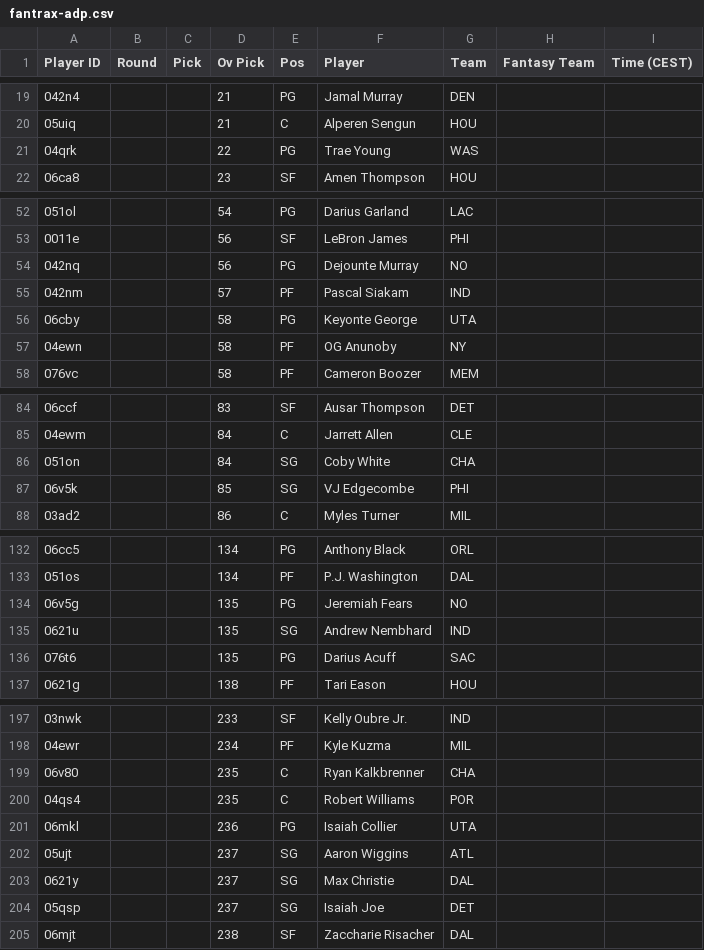
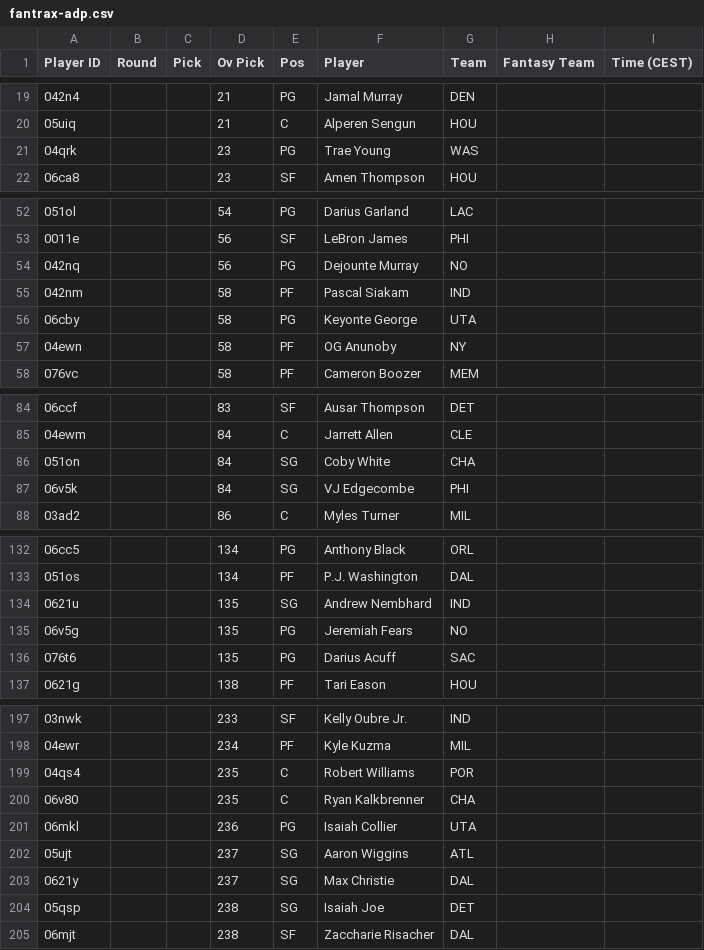
Before and after one commit to Pizzaratops/MFHFBs-NBA-Projections, a CSV file: data/fantrax-adp.csv, drawn as a sheet; only a part is shown, gaps mark what is left out; the diff covers the shown part only.

```diff
--- a/data/fantrax-adp.csv
+++ b/data/fantrax-adp.csv
@@ -20,3 +20,3 @@
 "05uiq","","","21","C","Alperen Sengun","HOU","",""
-"04qrk","","","22","PG","Trae Young","WAS","",""
+"04qrk","","","23","PG","Trae Young","WAS","",""
 "06ca8","","","23","SF","Amen Thompson","HOU","",""
@@ -54,3 +54,3 @@
 "042nq","","","56","PG","Dejounte Murray","NO","",""
-"042nm","","","57","PF","Pascal Siakam","IND","",""
+"042nm","","","58","PF","Pascal Siakam","IND","",""
 "06cby","","","58","PG","Keyonte George","UTA","",""
@@ -86,3 +86,3 @@
 "051on","","","84","SG","Coby White","CHA","",""
-"06v5k","","","85","SG","VJ Edgecombe","PHI","",""
+"06v5k","","","84","SG","VJ Edgecombe","PHI","",""
 "03ad2","","","86","C","Myles Turner","MIL","",""
@@ -133,4 +133,4 @@
 "051os","","","134","PF","P.J. Washington","DAL","",""
+"0621u","","","135","SG","Andrew Nembhard","IND","",""
 "06v5g","","","135","PG","Jeremiah Fears","NO","",""
-"0621u","","","135","SG","Andrew Nembhard","IND","",""
 "076t6","","","135","PG","Darius Acuff","SAC","",""
@@ -198,4 +198,4 @@
 "04ewr","","","234","PF","Kyle Kuzma","MIL","",""
+"04qs4","","","235","C","Robert Williams","POR","",""
 "06v80","","","235","C","Ryan Kalkbrenner","CHA","",""
-"04qs4","","","235","C","Robert Williams","POR","",""
 "06mkl","","","236","PG","Isaiah Collier","UTA","",""
@@ -203,3 +203,3 @@
 "0621y","","","237","SG","Max Christie","DAL","",""
-"05qsp","","","237","SG","Isaiah Joe","DET","",""
+"05qsp","","","238","SG","Isaiah Joe","DET","",""
 "06mjt","","","238","SF","Zaccharie Risacher","DAL","",""
```
Also changed, not shown: 3 added rows, 3 removed rows, 8 moved rows and 20 edited cells elsewhere in this file, 1 other file.
